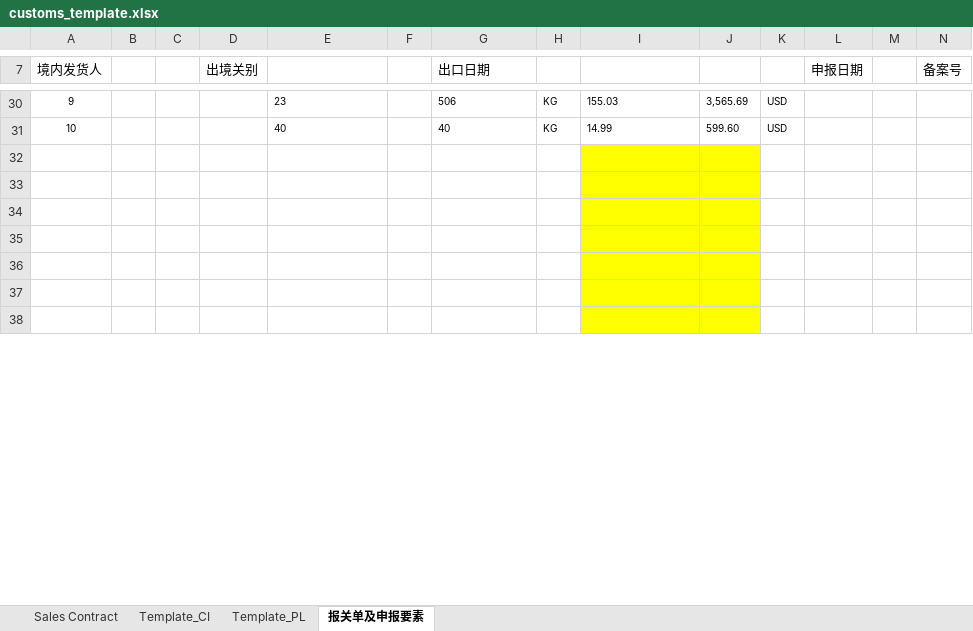
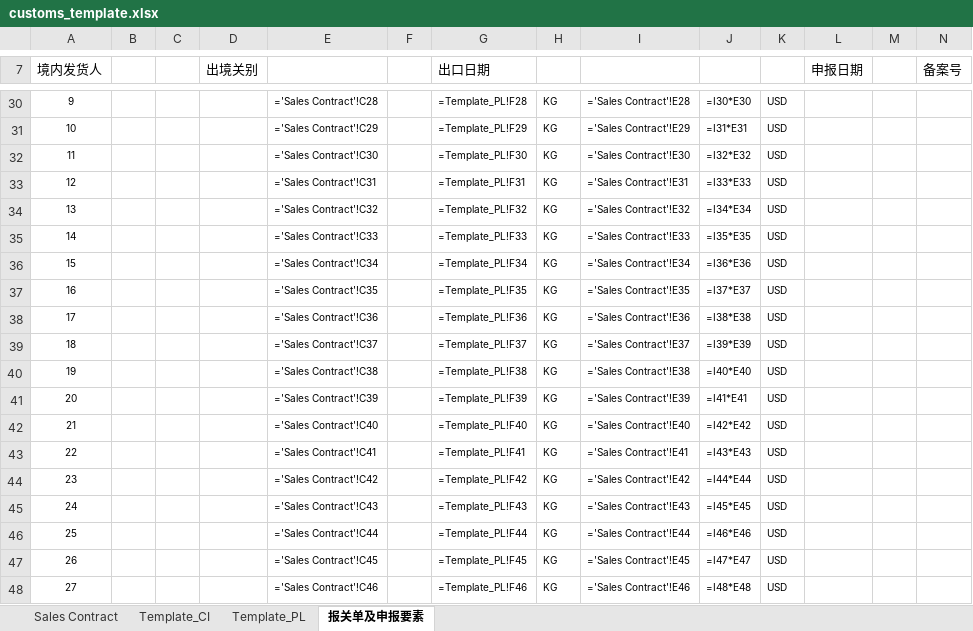
Before and after one commit to OrdinaryPPL17/procurement, an Excel workbook: customs_template.xlsx, sheet 报关单及申报要素, drawn as a sheet; only a part is shown, gaps mark what is left out; the shorter side is filled out with more unchanged rows; values as stored, in another font and other column widths than the file's, no borders; formulas without a stored value are shown as written; charts and pictures not drawn; rows hold the shown columns only; the diff covers the shown part only; the diff names each change by its address in the sheet, - before the commit and + after, or states it on an @@ line.

```diff
--- a/customs_template.xlsx (sheet 报关单及申报要素)
+++ b/customs_template.xlsx (sheet 报关单及申报要素)
-E30: 23
+E30: ='Sales Contract'!C28
-G30 (出口日期): 506
+G30 (出口日期): =Template_PL!F28
-I30: 155.03
+I30: ='Sales Contract'!E28
-J30: 3,565.69
+J30: =I30*E30
-E31: 40
+E31: ='Sales Contract'!C29
-G31 (出口日期): 40
+G31 (出口日期): =Template_PL!F29
-I31: 14.99
+I31: ='Sales Contract'!E29
-J31: 599.60
+J31: =I31*E31
+row 32: 11 |  |  |  | ='Sales Contract'!C30 |  | =Template_PL!F30 | KG | ='Sales Contract'!E30 | =I32*E32 | USD
+row 33: 12 |  |  |  | ='Sales Contract'!C31 |  | =Template_PL!F31 | KG | ='Sales Contract'!E31 | =I33*E33 | USD
+row 34: 13 |  |  |  | ='Sales Contract'!C32 |  | =Template_PL!F32 | KG | ='Sales Contract'!E32 | =I34*E34 | USD
+row 35: 14 |  |  |  | ='Sales Contract'!C33 |  | =Template_PL!F33 | KG | ='Sales Contract'!E33 | =I35*E35 | USD
+row 36: 15 |  |  |  | ='Sales Contract'!C34 |  | =Template_PL!F34 | KG | ='Sales Contract'!E34 | =I36*E36 | USD
+row 37: 16 |  |  |  | ='Sales Contract'!C35 |  | =Template_PL!F35 | KG | ='Sales Contract'!E35 | =I37*E37 | USD
+row 38: 17 |  |  |  | ='Sales Contract'!C36 |  | =Template_PL!F36 | KG | ='Sales Contract'!E36 | =I38*E38 | USD
+row 39: 18 |  |  |  | ='Sales Contract'!C37 |  | =Template_PL!F37 | KG | ='Sales Contract'!E37 | =I39*E39 | USD
+row 40: 19 |  |  |  | ='Sales Contract'!C38 |  | =Template_PL!F38 | KG | ='Sales Contract'!E38 | =I40*E40 | USD
+row 41: 20 |  |  |  | ='Sales Contract'!C39 |  | =Template_PL!F39 | KG | ='Sales Contract'!E39 | =I41*E41 | USD
+row 42: 21 |  |  |  | ='Sales Contract'!C40 |  | =Template_PL!F40 | KG | ='Sales Contract'!E40 | =I42*E42 | USD
+row 43: 22 |  |  |  | ='Sales Contract'!C41 |  | =Template_PL!F41 | KG | ='Sales Contract'!E41 | =I43*E43 | USD
+row 44: 23 |  |  |  | ='Sales Contract'!C42 |  | =Template_PL!F42 | KG | ='Sales Contract'!E42 | =I44*E44 | USD
+row 45: 24 |  |  |  | ='Sales Contract'!C43 |  | =Template_PL!F43 | KG | ='Sales Contract'!E43 | =I45*E45 | USD
+row 46: 25 |  |  |  | ='Sales Contract'!C44 |  | =Template_PL!F44 | KG | ='Sales Contract'!E44 | =I46*E46 | USD
+row 47: 26 |  |  |  | ='Sales Contract'!C45 |  | =Template_PL!F45 | KG | ='Sales Contract'!E45 | =I47*E47 | USD
+row 48: 27 |  |  |  | ='Sales Contract'!C46 |  | =Template_PL!F46 | KG | ='Sales Contract'!E46 | =I48*E48 | USD
```
Also changed, not shown: 84 added rows, 1 removed row and 32 edited cells elsewhere in this sheet, sheet Sales Contract, sheet Template_CI, sheet Template_PL, hidden cells, 1 other file.
